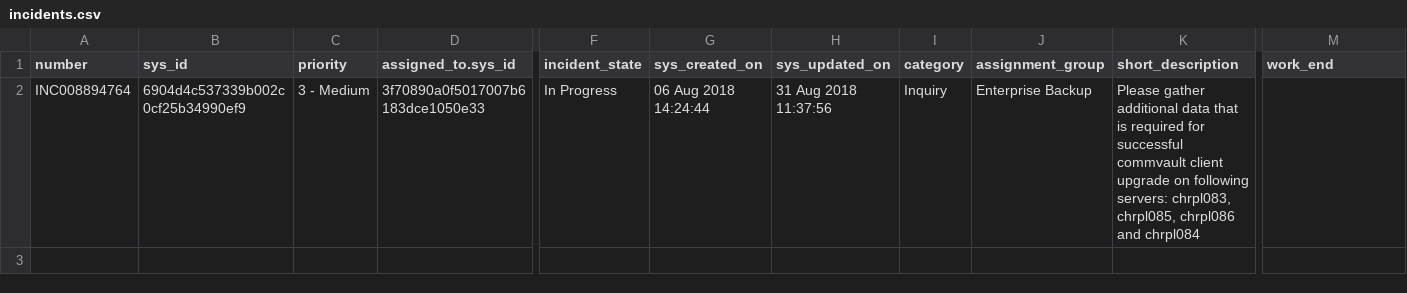
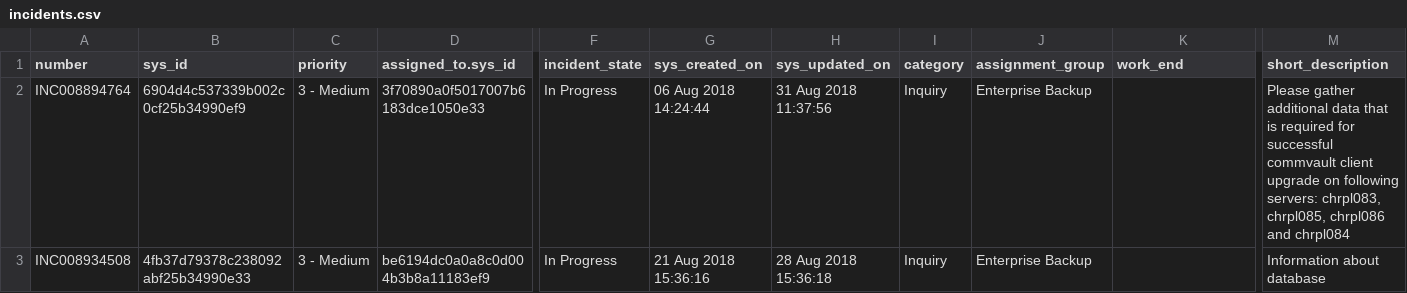
Before and after one commit to rengare/rengare.github.io, a CSV file: assets/incidents.csv, drawn as a sheet; only a part is shown, gaps mark what is left out; rows hold the shown columns only; the diff names each change by its address in the sheet, - before the commit and + after, or states it on an @@ line.

```diff
--- a/assets/incidents.csv
+++ b/assets/incidents.csv
-K1: short_description
+K1: work_end
-M1: work_end
+M1: short_description
-K2 (work_end): Please gather additional data that is required for successful commvault client upgrade on following servers: chrpl083, chrpl085, chrpl086 and chrpl084
+K2 (work_end): (empty)
-M2 (short_description): (empty)
+M2 (short_description): Please gather additional data that is required for successful commvault client upgrade on following servers: chrpl083, chrpl085, chrpl086 and chrpl084
+row 3: INC008934508 | 4fb37d79378c238092abf25b34990e33 | 3 - Medium | be6194dc0a0a8c0d004b3b8a11183ef9 | In Progress | 21 Aug 2018 15:36:16 | 28 Aug 2018 15:36:18 | Inquiry | Enterprise Backup |  | Information about database
```
Also changed, not shown: 2 other files.
